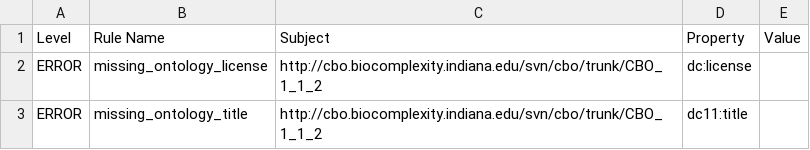
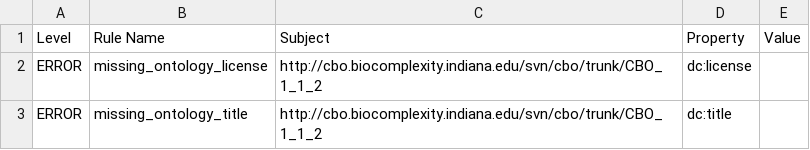
Before and after one commit to OBOFoundry/obo-nor.github.io, a TSV file: dashboard/cbo/robot_report.tsv, drawn as a sheet.

```diff
--- a/dashboard/cbo/robot_report.tsv
+++ b/dashboard/cbo/robot_report.tsv
@@ -2,2 +2,2 @@ Level	Rule Name	Subject	Property	Value
 ERROR	missing_ontology_license	http://cbo.biocomplexity.indiana.edu/svn/cbo/trunk/CBO_1_1_2	dc:license	
-ERROR	missing_ontology_title	http://cbo.biocomplexity.indiana.edu/svn/cbo/trunk/CBO_1_1_2	dc11:title	
+ERROR	missing_ontology_title	http://cbo.biocomplexity.indiana.edu/svn/cbo/trunk/CBO_1_1_2	dc:title	
```
Also changed, not shown: dashboard/gombo/robot_report.tsv, dashboard/t4fs/robot_report.tsv, 37 other files.
